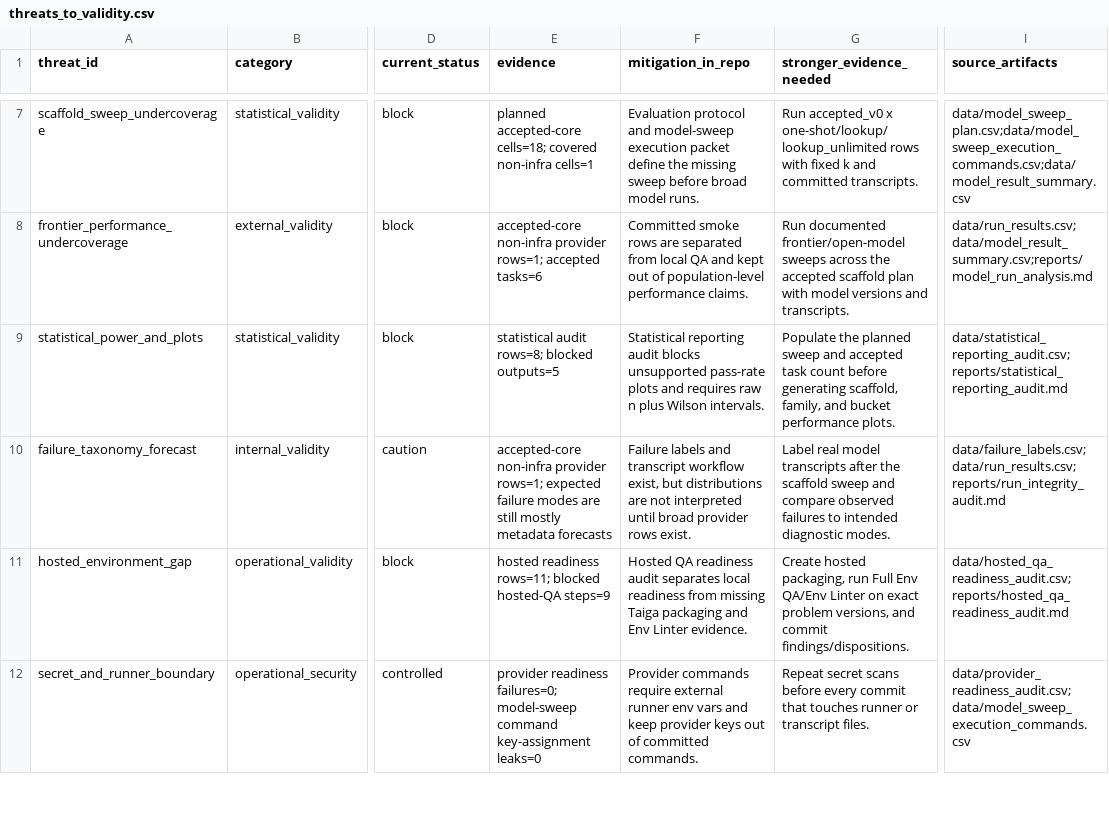
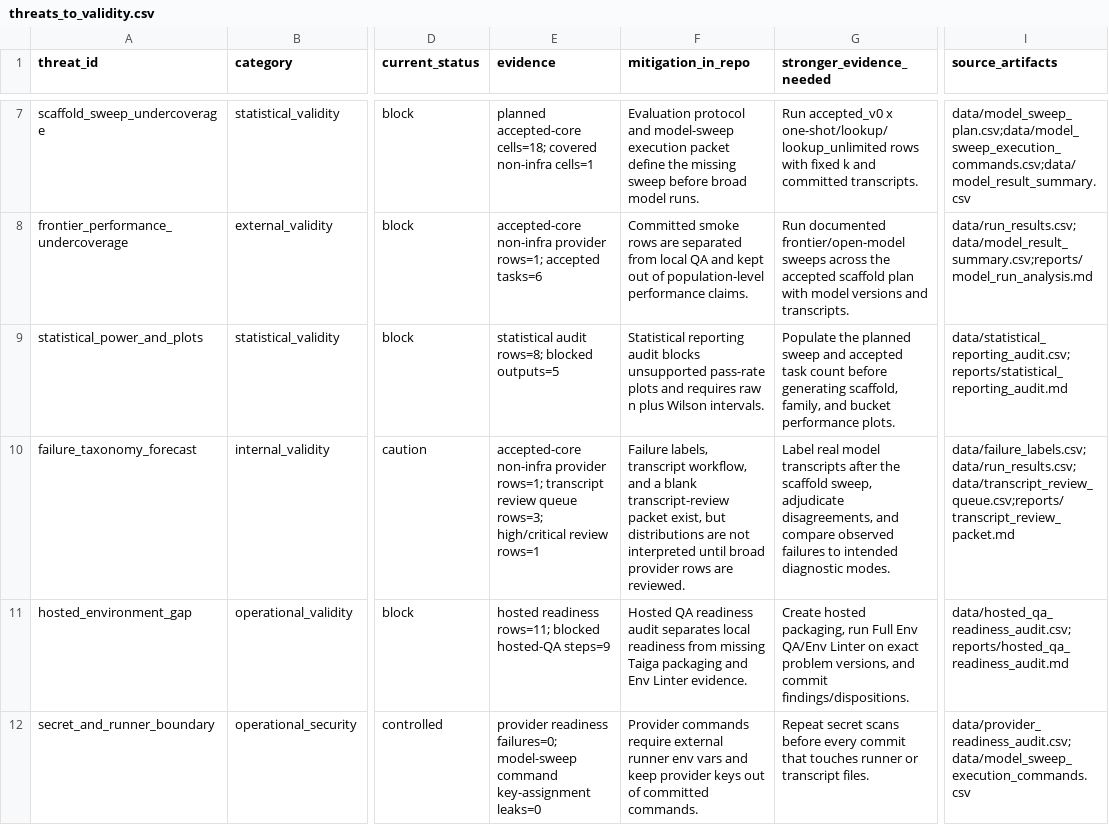
Before and after one commit to sebastian-griego/lean-time-horizon, a CSV file: data/threats_to_validity.csv, drawn as a sheet; only a part is shown, gaps mark what is left out; the diff names each change by its address in the sheet, - before the commit and + after, or states it on an @@ line.

```diff
--- a/data/threats_to_validity.csv
+++ b/data/threats_to_validity.csv
-E10 (evidence): …provider rows=1; expected failure modes are still mostly metadata forecasts
+E10 (evidence): …provider rows=1; transcript review queue rows=3; high/critical review rows=1
-F10 (mitigation_in_repo): Failure labels and transcript workflow exist, but distributions are not interpreted until broad provider rows exist.
+F10 (mitigation_in_repo): Failure labels, transcript workflow, and a blank transcript-review packet exist, but distributions are not interpreted until broad provider rows are reviewed.
-G10 (stronger_evidence_needed): …the scaffold sweep and compare…
+G10 (stronger_evidence_needed): …the scaffold sweep, adjudicate disagreements, and compare…
-I10 (source_artifacts): data/failure_labels.csv;data/run_results.csv;reports/run_integrity_audit.md
+I10 (source_artifacts): data/failure_labels.csv;data/run_results.csv;data/transcript_review_queue.csv;reports/transcript_review_packet.md
```
Also changed, not shown: data/benchmark_requirements.csv, data/claim_evidence_audit.csv, 21 other files.
